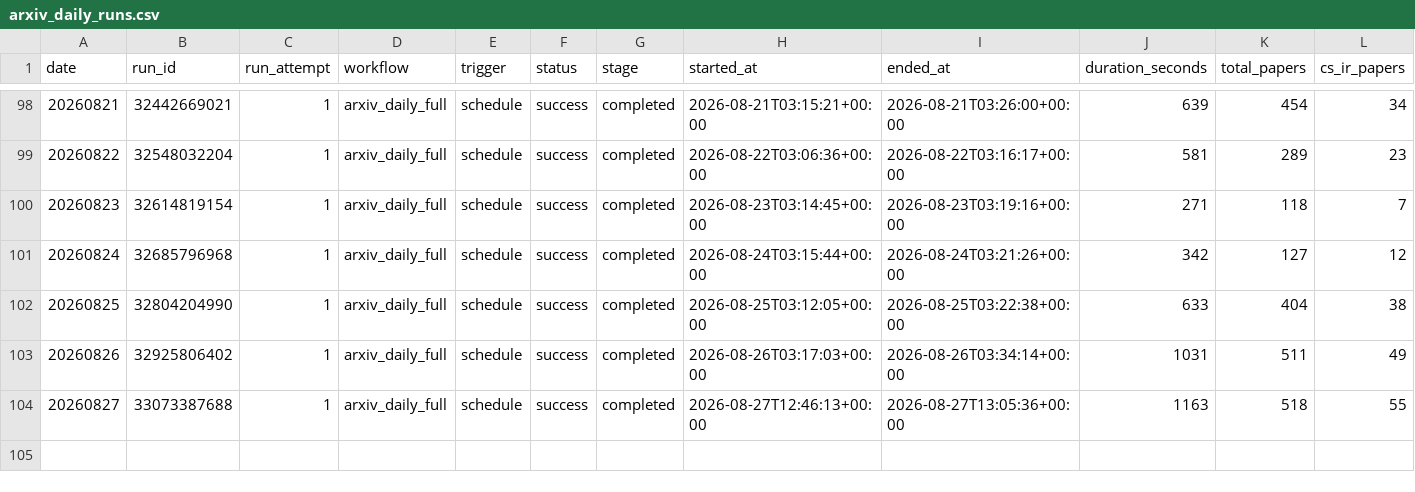
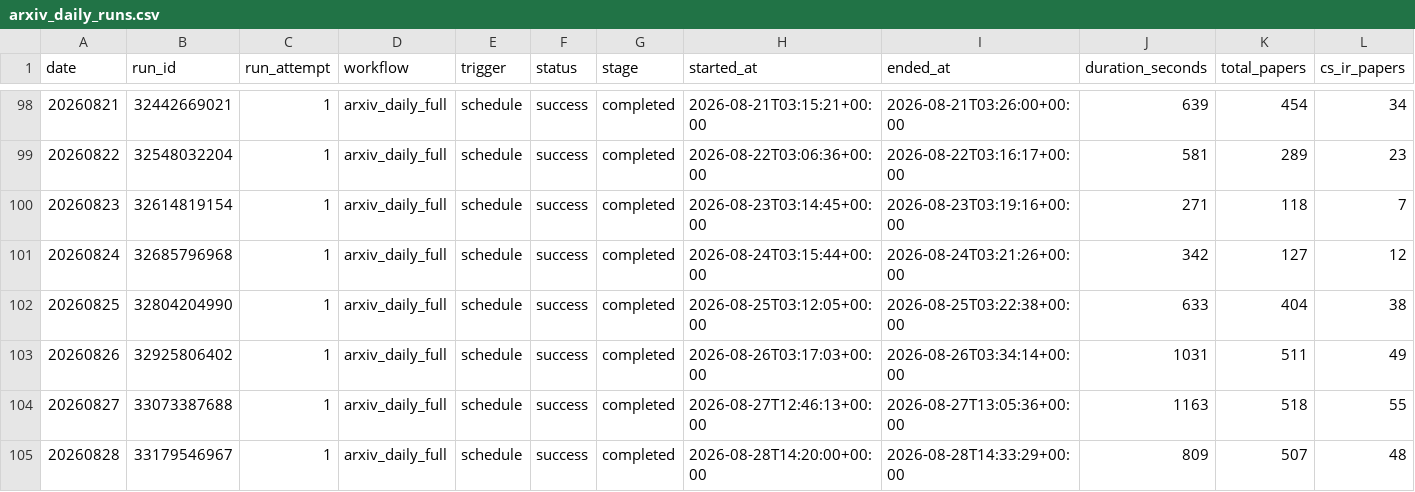
Before and after one commit to CHANGWOO-0725/Algorithm-Practice-in-Industry, a CSV file: paperBotV2/arxiv_daily/status/arxiv_daily_runs.csv, drawn as a sheet; only a part is shown, gaps mark what is left out; rows hold the shown columns only; the diff names each change by its address in the sheet, - before the commit and + after, or states it on an @@ line.

```diff
--- a/paperBotV2/arxiv_daily/status/arxiv_daily_runs.csv
+++ b/paperBotV2/arxiv_daily/status/arxiv_daily_runs.csv
+row 105: 20260828 | 33179546967 | 1 | arxiv_daily_full | schedule | success | completed | 2026-08-28T14:20:00+00:00 | 2026-08-28T14:33:29+00:00 | 809 | 507 | 48
```
Also changed, not shown: 5 other files.
